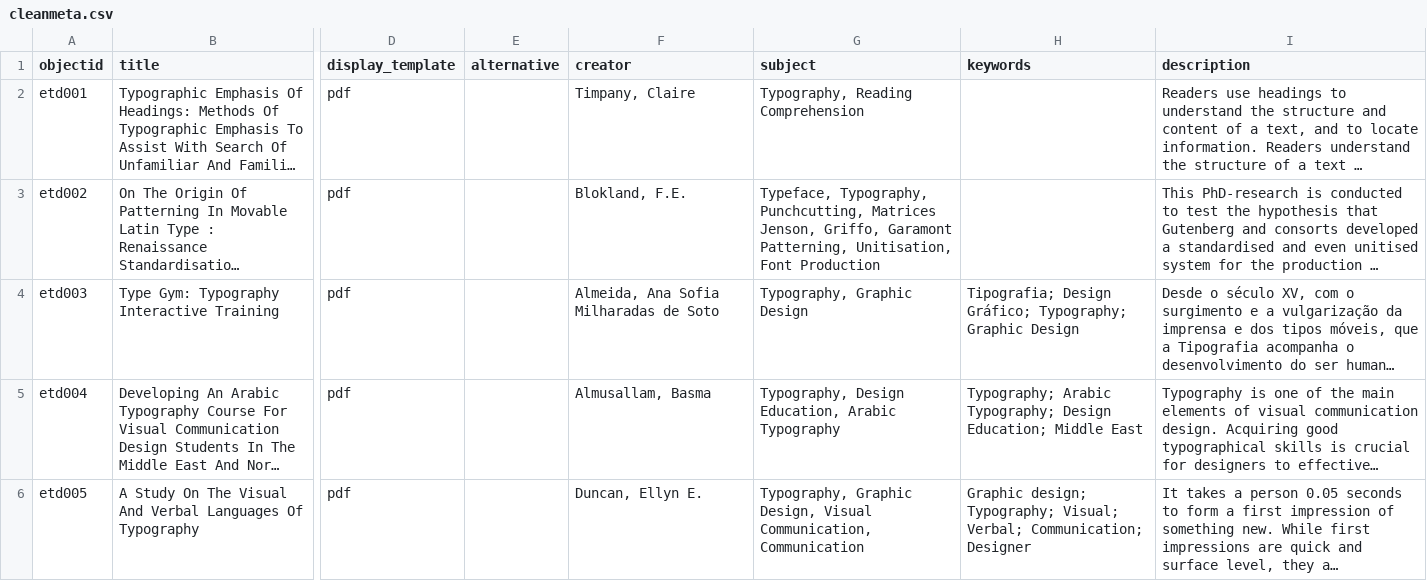
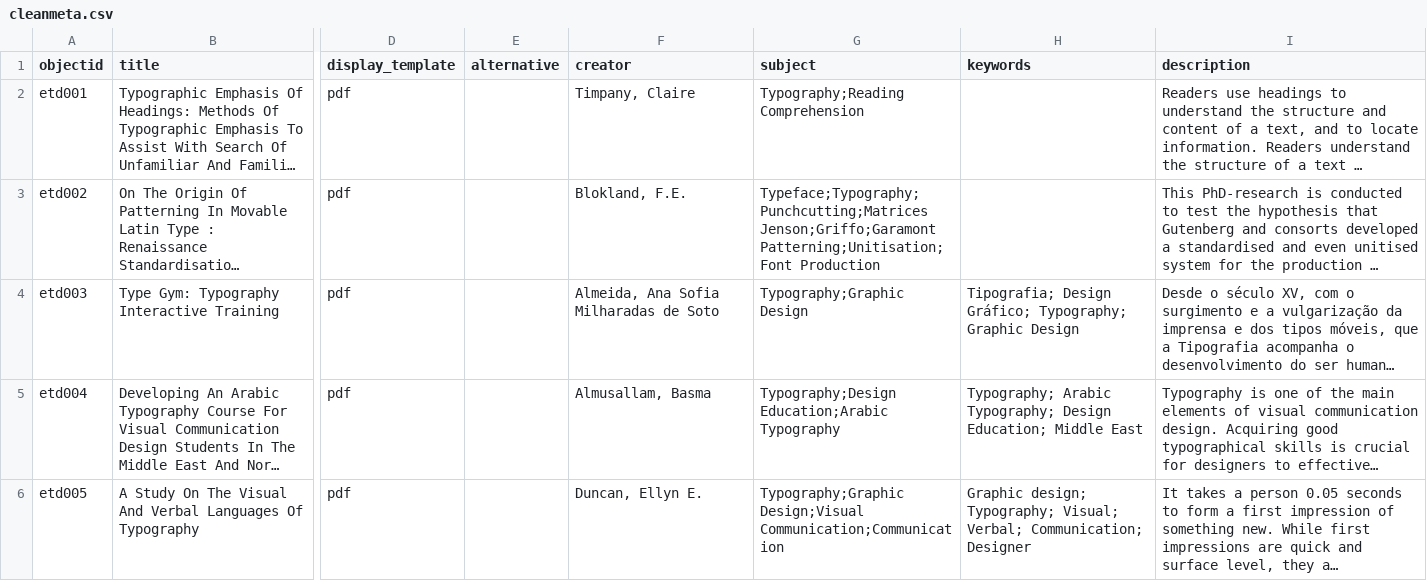
Before and after one commit to info663-sp25/colin-sandbox, a CSV file: _data/cleanmeta.csv, drawn as a sheet; only a part is shown, gaps mark what is left out; long unchanged cells end in …; ↵ is a line break in a cell; the diff covers the shown part only; the diff names each change by its address in the sheet, - before the commit and + after, or states it on an @@ line.

Commit message:
Add files via upload

```diff
--- a/_data/cleanmeta.csv
+++ b/_data/cleanmeta.csv
-G2 (subject): Typography, Reading Comprehension
+G2 (subject): Typography;Reading Comprehension
-G3 (subject): Typeface, Typography, ↵ Punchcutting, Matrices ↵ Jenson, Griffo, Garamont ↵ Patterning, Unitisation, Font Production
+G3 (subject): Typeface;Typography; ↵ Punchcutting;Matrices ↵ Jenson;Griffo;Garamont Patterning;Unitisation;Font Production
-G4 (subject): Typography, Graphic Design
+G4 (subject): Typography;Graphic Design
-G5 (subject): Typography, Design Education, Arabic Typography
+G5 (subject): Typography;Design Education;Arabic Typography
-G6 (subject): Typography, Graphic Design, Visual Communication, Communication
+G6 (subject): Typography;Graphic Design;Visual Communication;Communication
```
Also changed, not shown: 13 edited cells elsewhere in this file.
